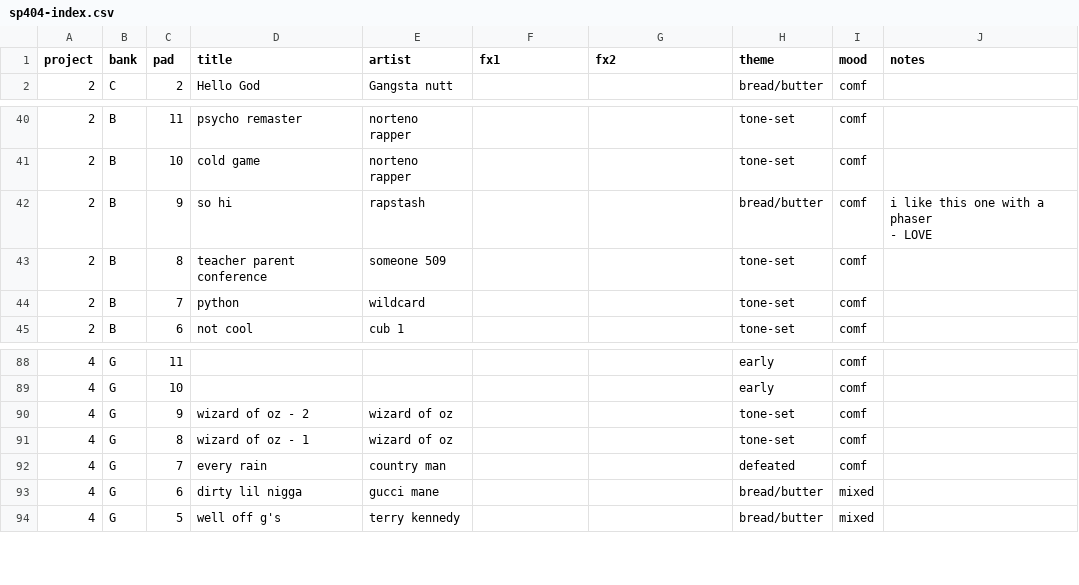
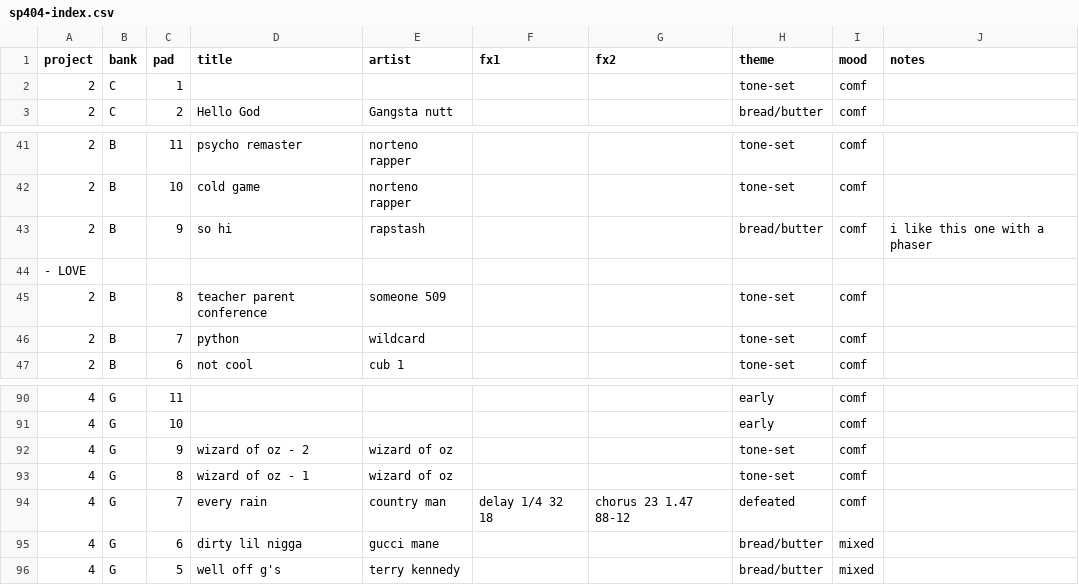
Before and after one commit to patwhatev/404-set-builder, a CSV file: sp404-index.csv, drawn as a sheet; only a part is shown, gaps mark what is left out; addresses are those after the commit; ↵ is a line break in a cell; the diff names each change by its address in the sheet, - before the commit and + after, or states it on an @@ line.

```diff
--- a/sp404-index.csv
+++ b/sp404-index.csv
+row 2: 2 | C | 1 |  |  |  |  | tone-set | comf
-J43 (notes): i like this one with a phaser ↵ - LOVE
+J43 (notes): i like this one with a phaser
+row 44: - LOVE
-F94 (fx1): (empty)
+F94 (fx1): delay 1/4 32 18
-G94 (fx2): (empty)
+G94 (fx2): chorus 23 1.47 88-12
```
Also changed, not shown: sets/509-mixtape.csv, sets/peter-bday.csv, 3 other files.
